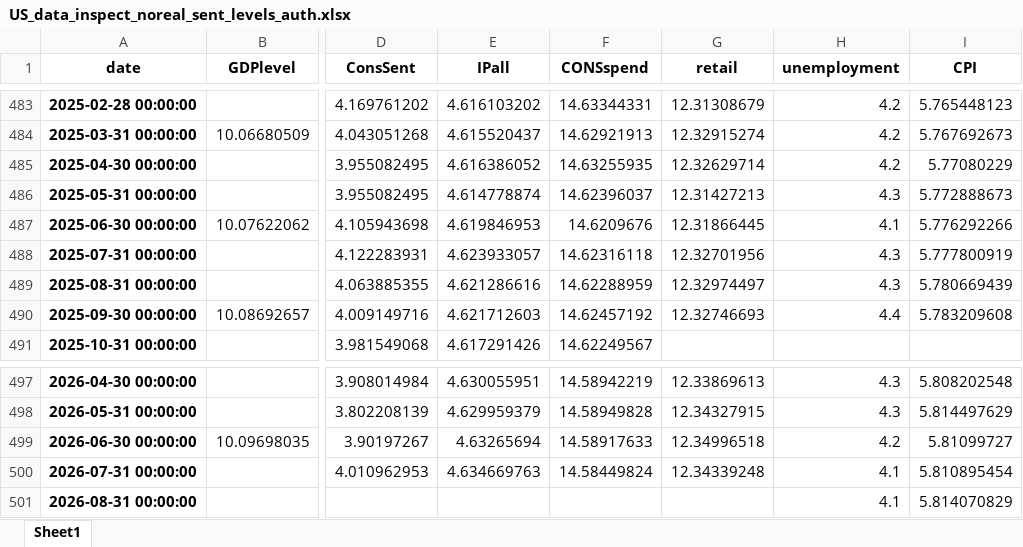
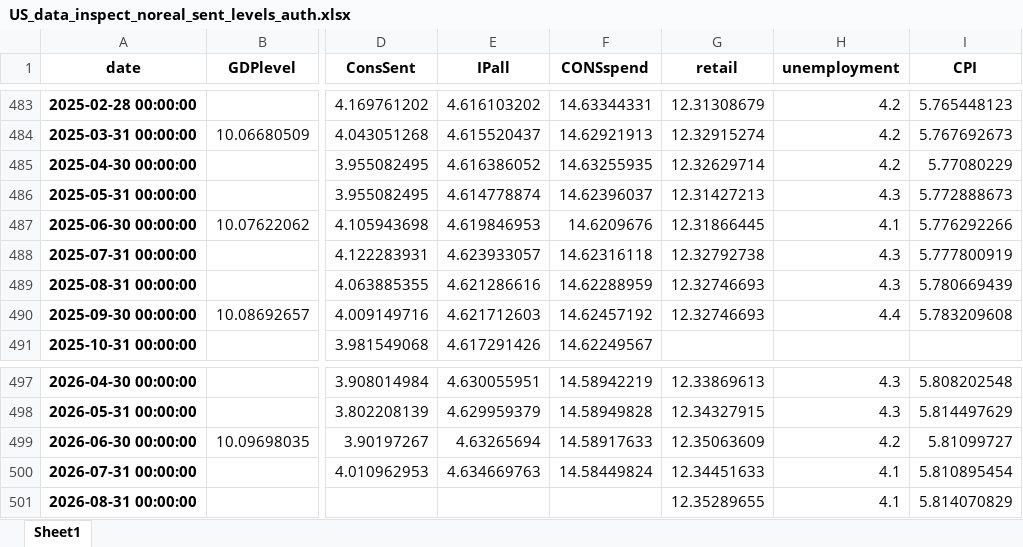
Before and after one commit to l-longo/live-forecast-dashboard, an Excel workbook: data/nowcast/US_data_inspect_noreal_sent_levels_auth.xlsx, sheet Sheet1, drawn as a sheet; only a part is shown, gaps mark what is left out; values as stored, in another font and other column widths than the file's, no borders; the diff names each change by its address in the sheet, - before the commit and + after, or states it on an @@ line.

```diff
--- a/data/nowcast/US_data_inspect_noreal_sent_levels_auth.xlsx (sheet Sheet1)
+++ b/data/nowcast/US_data_inspect_noreal_sent_levels_auth.xlsx (sheet Sheet1)
-G488 (retail): 12.32701956
+G488 (retail): 12.32792738
-G489 (retail): 12.32974497
+G489 (retail): 12.32746693
-G499 (retail): 12.34996518
+G499 (retail): 12.35063609
-G500 (retail): 12.34339248
+G500 (retail): 12.34451633
-G501 (retail): (empty)
+G501 (retail): 12.35289655
```
Also changed, not shown: data/nowcast/DE_data_inspect_noreal_sent_levels_auth.xlsx, data/nowcast/EA_data_inspect_noreal_sent_levels_auth.xlsx, 9 other files.
